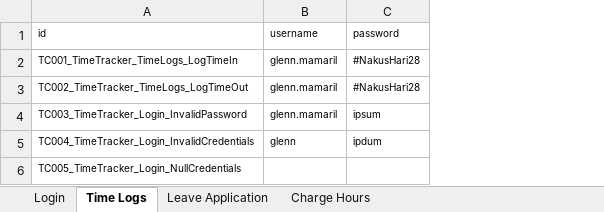
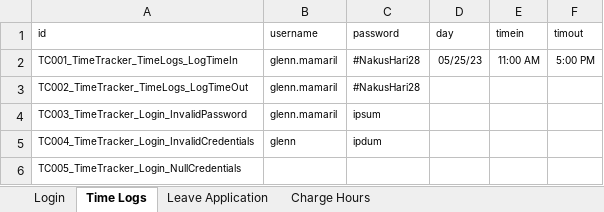
Before and after one commit to cn-alisangco/selenium-timetracker, an Excel workbook: testData_arch/timetracker_glenn_v2.xlsx, sheet Time Logs, drawn as a sheet; values as stored, in another font and other column widths than the file's, no borders; the diff names each change by its address in the sheet, - before the commit and + after, or states it on an @@ line.

```diff
--- a/testData_arch/timetracker_glenn_v2.xlsx (sheet Time Logs)
+++ b/testData_arch/timetracker_glenn_v2.xlsx (sheet Time Logs)
+column D (day), row 2: 05/25/23
+column E (timein), row 2: 11:00 AM
+column F (timout), row 2: 5:00 PM
```
Also changed, not shown: 10 other files.
